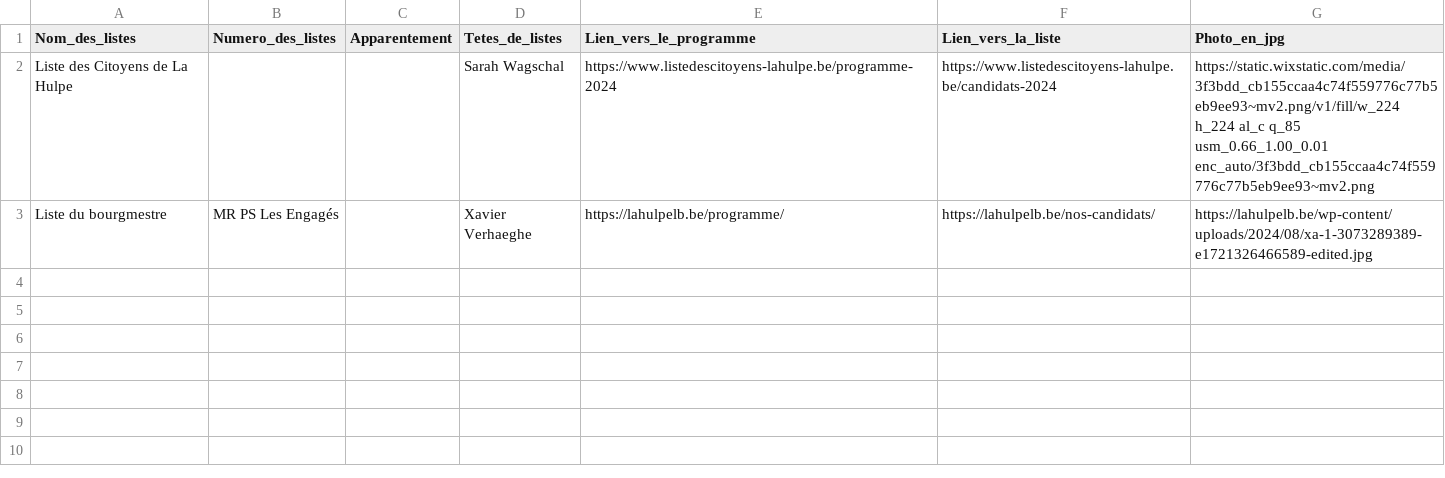
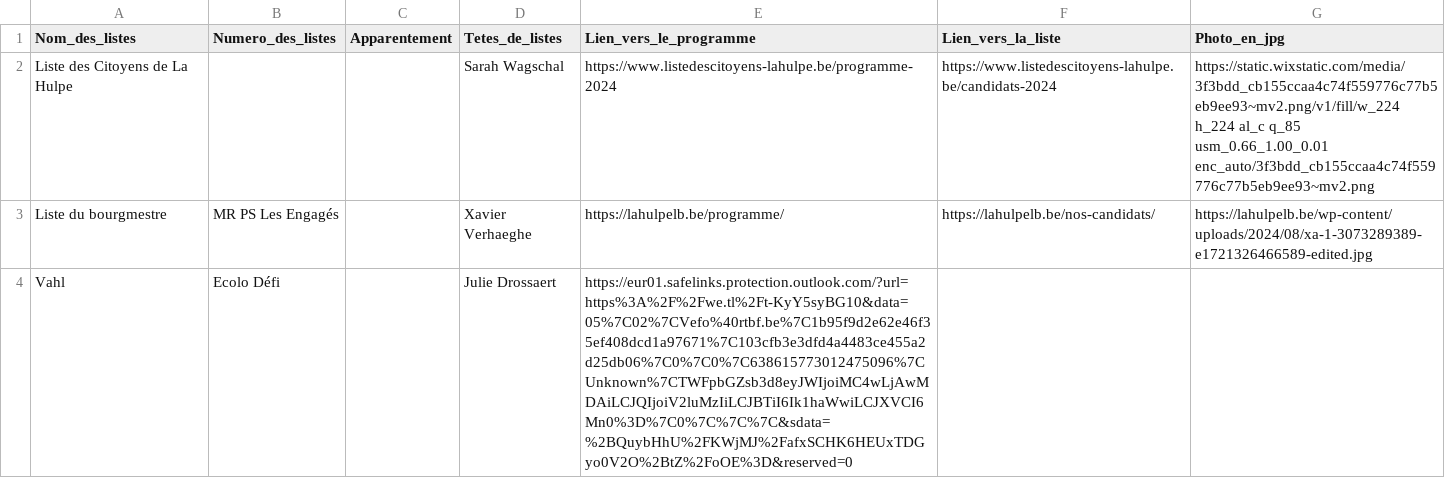
Before and after one commit to amcaw/electionslists, a CSV file: 1310.csv, drawn as a sheet; the diff names each change by its address in the sheet, - before the commit and + after, or states it on an @@ line.

Commit message:
Upload CSV file

```diff
--- a/1310.csv
+++ b/1310.csv
+row 4: Vahl | Ecolo Défi |  | Julie Drossaert | https://eur01.safelinks.protection.outlook.com/?url=https%3A%2F%2Fwe.tl%2Ft-KyY5syBG10&data=05%7C02%7CVefo%40rtbf.be%7C1b95f9d2e62e46f35ef408dcd1a97671%7C103cfb3e3dfd4a4483ce455a2d25db06%7C0%7C0%7C638615773012475096%7CUnknown%7CTWFpbGZsb3d8eyJWIjoiMC4wLjAwMDAiLCJQIjoiV2luMzIiLCJBTiI6Ik1haWwiLCJXVCI6Mn0%3D%7C0%7C%7C%7C&sdata=%2BQuybHhU%2FKWjMJ%2FafxSCHK6HEUxTDGyo0V2O%2BtZ%2FoOE%3D&reserved=0
```
